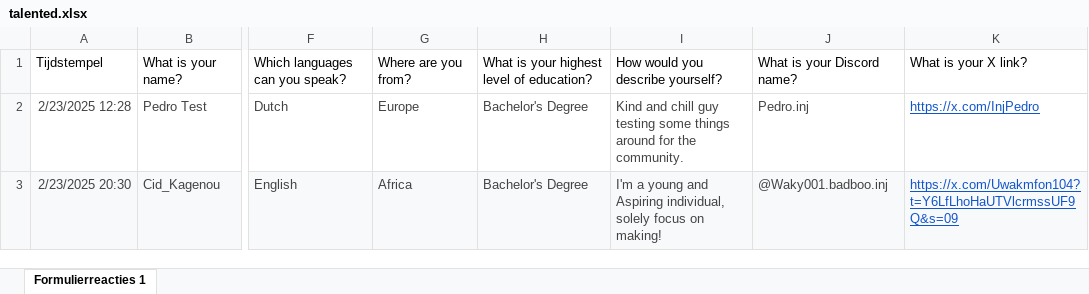
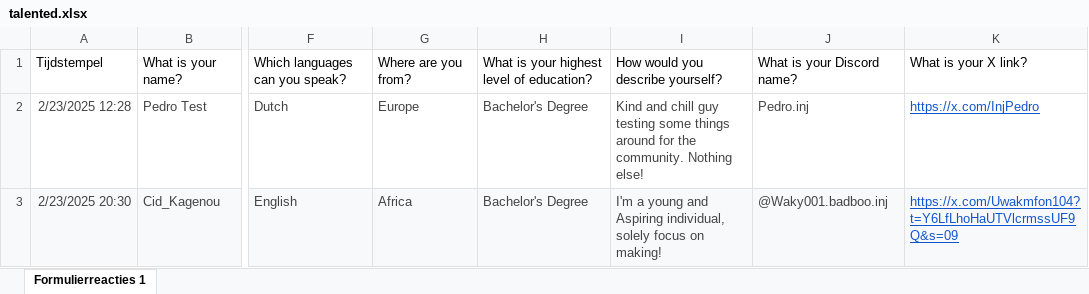
Before and after one commit to ZZhu-Injective/Website_Pedro_coin_backend, an Excel workbook: pedroproject/myapp/talented.xlsx, sheet Formulierreacties 1, drawn as a sheet; only a part is shown, gaps mark what is left out; values as stored, in another font and other column widths than the file's, no borders; table styles not drawn; the diff covers the shown part only; the diff names each change by its address in the sheet, - before the commit and + after, or states it on an @@ line.

Commit message:
Update talented.xlsx

```diff
--- a/pedroproject/myapp/talented.xlsx (sheet Formulierreacties 1)
+++ b/pedroproject/myapp/talented.xlsx (sheet Formulierreacties 1)
-I2: …the community.
+I2: …the community. Nothing else!
```
Also changed, not shown: 3 edited cells elsewhere in this sheet.
